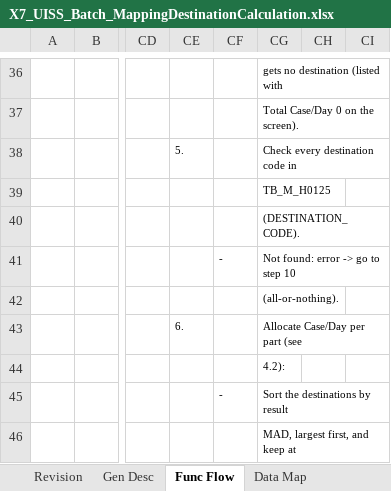
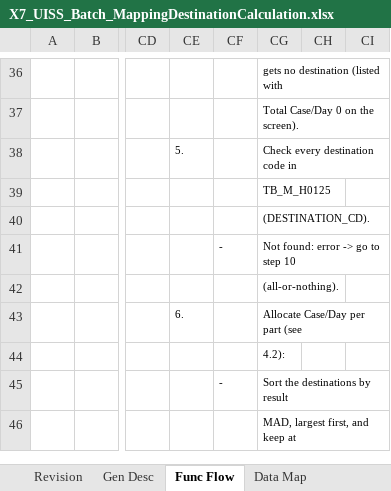
Before and after one commit to ivanrayhannn/crossdockpoc, an Excel workbook: deliverables/uiss/X7_UISS_Batch_MappingDestinationCalculation.xlsx, sheet Func Flow, drawn as a sheet; only a part is shown, gaps mark what is left out; values as stored, in another font and other column widths than the file's, no borders; charts and pictures not drawn; the diff names each change by its address in the sheet, - before the commit and + after, or states it on an @@ line.

```diff
--- a/deliverables/uiss/X7_UISS_Batch_MappingDestinationCalculation.xlsx (sheet Func Flow)
+++ b/deliverables/uiss/X7_UISS_Batch_MappingDestinationCalculation.xlsx (sheet Func Flow)
-CG40: (DESTINATION_CODE).
+CG40: (DESTINATION_CD).
```
Also changed, not shown: sheet Appendix, deliverables/uiss/X10_UISS_Batch_H0253OrderControlSync.xlsx, deliverables/uiss/X2_UISS_Batch_PartListUpload.xlsx, 24 other files.
